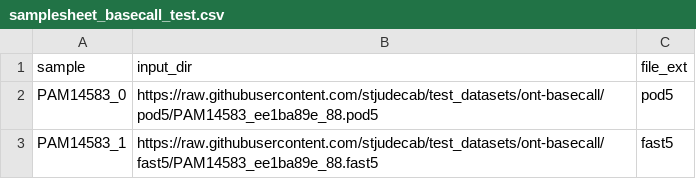
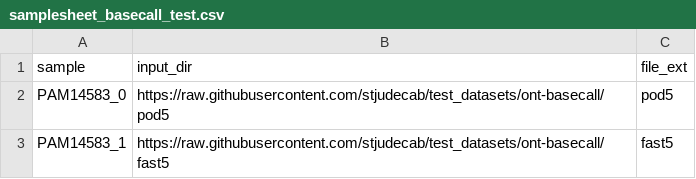
Before and after one commit to stjudecab/test_datasets, a CSV file: samplesheet_basecall_test.csv, drawn as a sheet.

Commit message:
change from file to dir

```diff
--- a/samplesheet_basecall_test.csv
+++ b/samplesheet_basecall_test.csv
@@ -1,3 +1,3 @@
 sample,input_dir,file_ext
-PAM14583_0,https://raw.githubusercontent.com/stjudecab/test_datasets/ont-basecall/pod5/PAM14583_ee1ba89e_88.pod5,pod5
-PAM14583_1,https://raw.githubusercontent.com/stjudecab/test_datasets/ont-basecall/fast5/PAM14583_ee1ba89e_88.fast5,fast5
+PAM14583_0,https://raw.githubusercontent.com/stjudecab/test_datasets/ont-basecall/pod5,pod5
+PAM14583_1,https://raw.githubusercontent.com/stjudecab/test_datasets/ont-basecall/fast5,fast5
```
